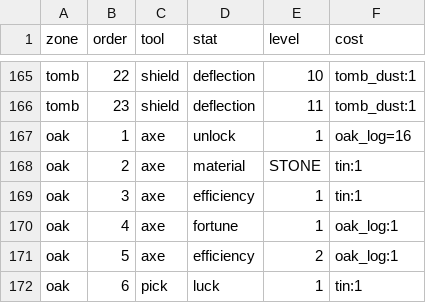
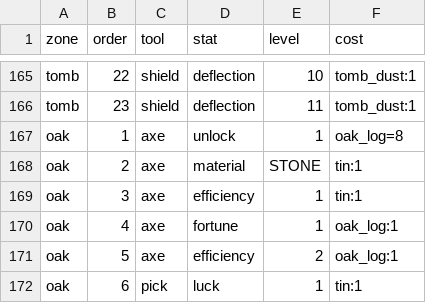
Before and after one commit to charky-p/aurora-plugin, a CSV file: scripts/data/shops/upgrades.csv, drawn as a sheet; only a part is shown, gaps mark what is left out.

Commit message:
[C] The axe costs 8 oak logs at the Oak Grove, was 16

```diff
--- a/scripts/data/shops/upgrades.csv
+++ b/scripts/data/shops/upgrades.csv
@@ -166,3 +166,3 @@ tomb,22,shield,deflection,10,tomb_dust:1
 tomb,23,shield,deflection,11,tomb_dust:1
-oak,1,axe,unlock,1,oak_log=16
+oak,1,axe,unlock,1,oak_log=8
 oak,2,axe,material,STONE,tin:1
```
Also changed, not shown: 2 other files.
